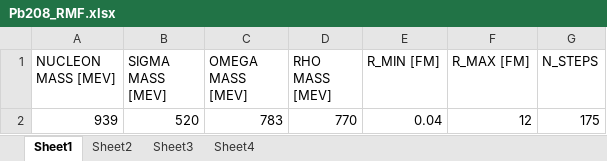
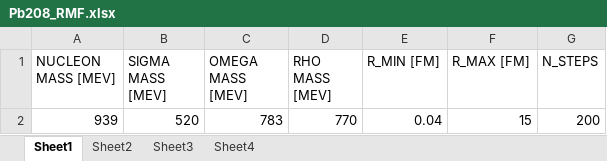
Before and after one commit to dima-kim/Relativistic-Mean-Field-Theory, an Excel workbook: input_files/Pb208_RMF.xlsx, sheet Sheet1, drawn as a sheet; values as stored, in another font and other column widths than the file's, no borders; the diff names each change by its address in the sheet, - before the commit and + after, or states it on an @@ line.

```diff
--- a/input_files/Pb208_RMF.xlsx (sheet Sheet1)
+++ b/input_files/Pb208_RMF.xlsx (sheet Sheet1)
-F2 (R_MAX [FM]): 12
+F2 (R_MAX [FM]): 15
-G2 (N_STEPS): 175
+G2 (N_STEPS): 200
```
Also changed, not shown: sheet Sheet4, sheet Sheet3, sheet Sheet2, input_files/Ca40_RMF.xlsx, 4 other files.
